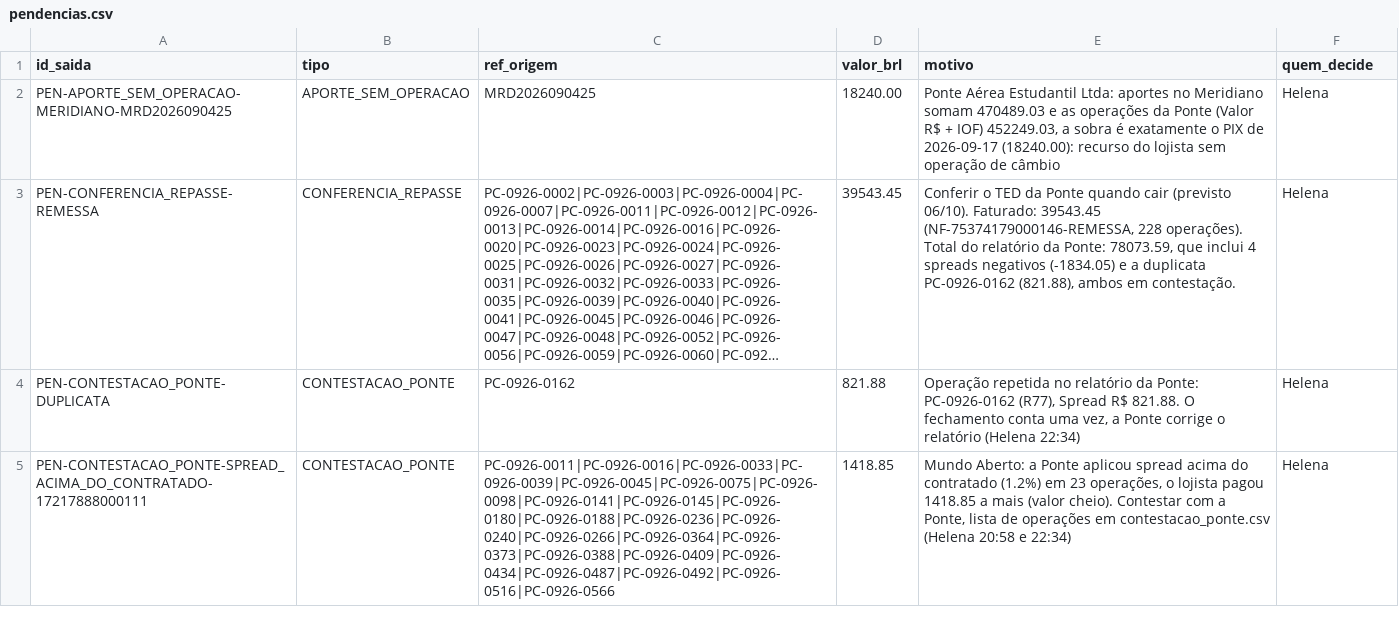
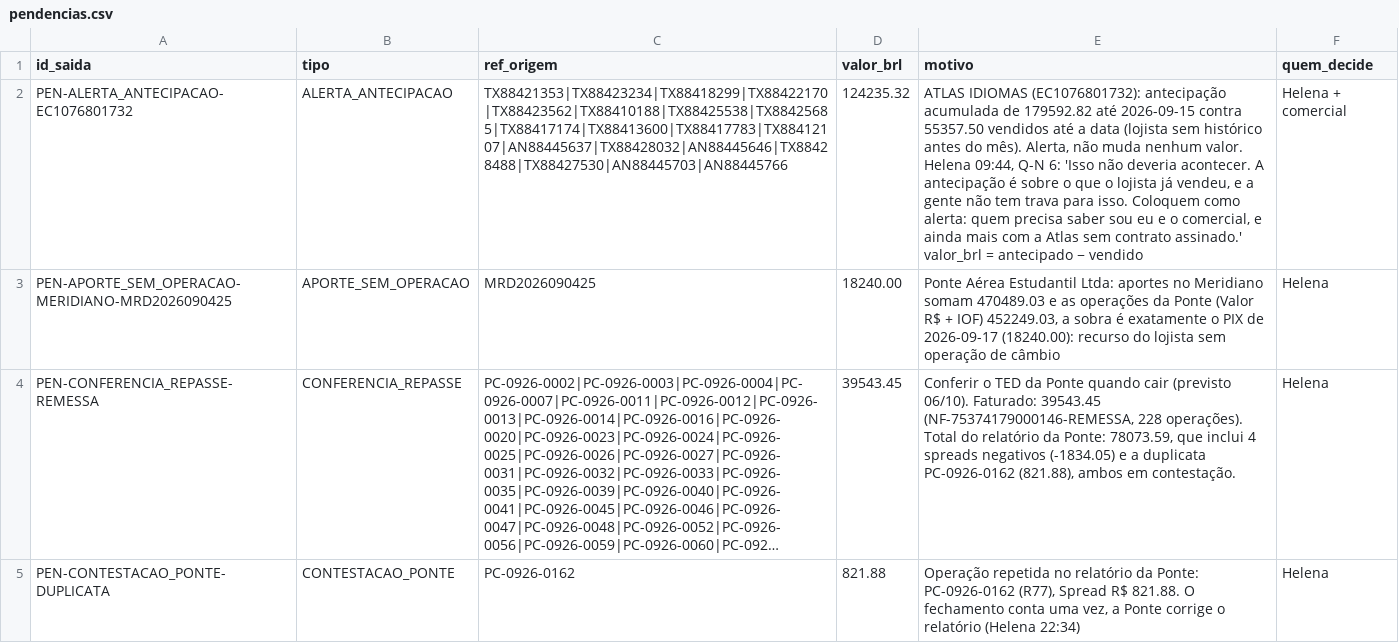
Before and after one commit to LandLandeiro/lucca-fechamento-mensal, a CSV file: saida/pendencias.csv, drawn as a sheet; only a part is shown; the shorter side is filled out with more unchanged rows; long unchanged cells end in …; the diff names each change by its address in the sheet, - before the commit and + after, or states it on an @@ line.

```diff
--- a/saida/pendencias.csv
+++ b/saida/pendencias.csv
+row 2: PEN-ALERTA_ANTECIPACAO-EC1076801732 | ALERTA_ANTECIPACAO | TX88421353|TX88423234|TX88418299|TX88422170|TX88423562|TX88410188|TX88425538|TX88425685|TX88417174|TX88413600|TX88417783|TX88412107|AN88445637|TX88428032|AN88445646|TX88428488|TX88427530|AN88445703|AN88445766 | 124235.32 | ATLAS IDIOMAS (EC1076801732): antecipação acumulada de 179592.82 até 2026-09-15 contra 55357.50 vendidos até a data (lojista sem histórico antes do mês). Alerta, não muda nenhum valor. Helena 09:44, Q-N 6: 'Isso não deveria acontecer. A antecipação é sobre o que o lojista já vendeu, e a gente não tem trava para isso. Coloquem como alerta: quem precisa saber sou eu e o comercial, e ainda mais com a Atlas sem contrato assinado.' valor_brl = antecipado − vendido | Helena + comercial
```
Also changed, not shown: saida/rastro.csv, 9 other files.
